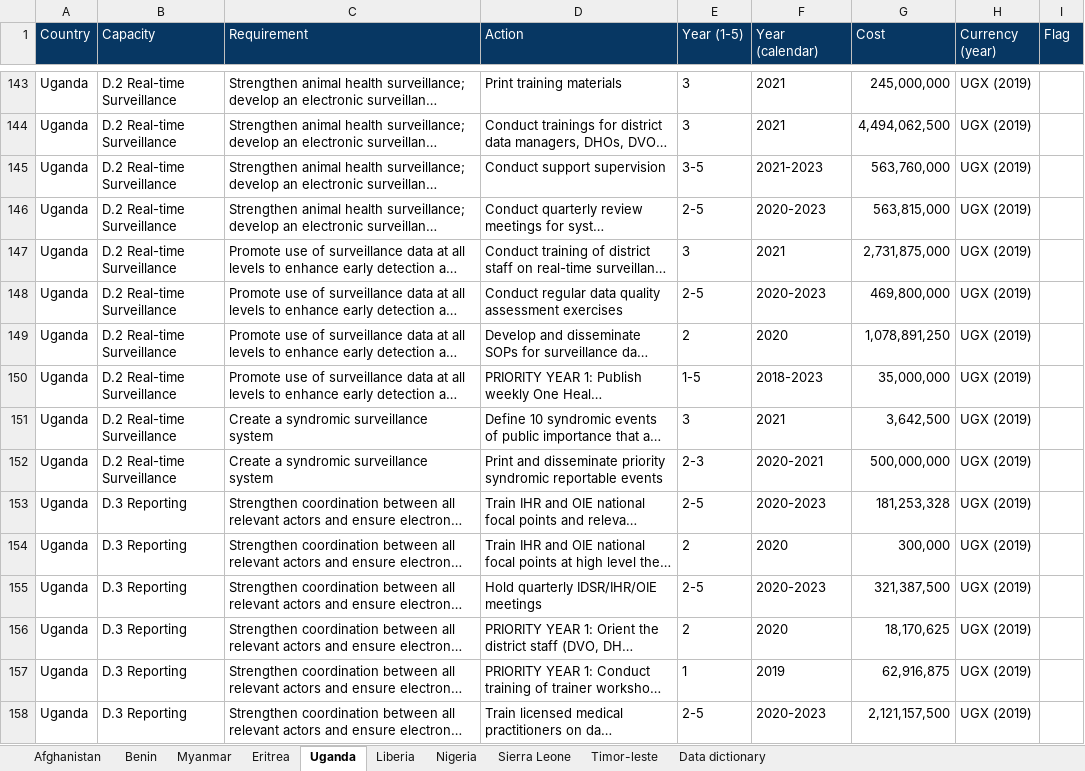
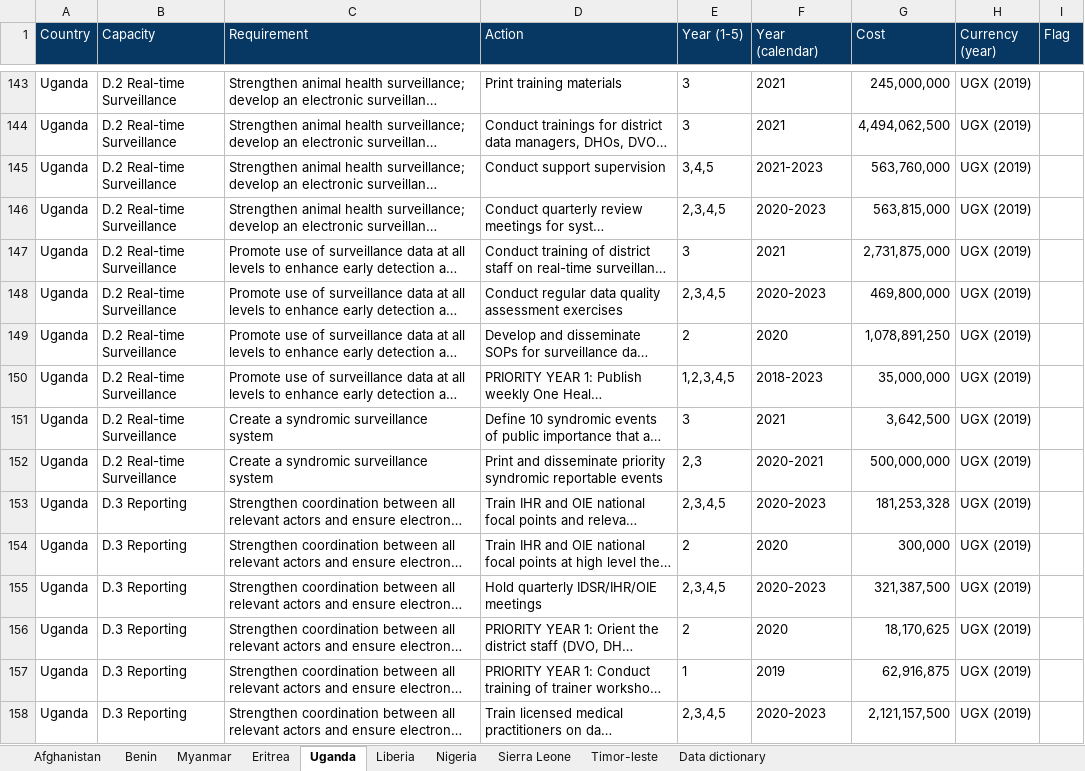
Before and after one commit to cghss/costed-NAPHS, an Excel workbook: data/raw/Costed NAPHS data.xlsx, sheet Uganda, drawn as a sheet; only a part is shown, gaps mark what is left out; long unchanged cells end in …; values as stored, in another font and other column widths than the file's, no borders; the diff covers the shown part only; the diff names each change by its address in the sheet, - before the commit and + after, or states it on an @@ line.

```diff
--- a/data/raw/Costed NAPHS data.xlsx (sheet Uganda)
+++ b/data/raw/Costed NAPHS data.xlsx (sheet Uganda)
-E145 (Year (1-5)): 3-5
+E145 (Year (1-5)): 3,4,5
-E146 (Year (1-5)): 2-5
+E146 (Year (1-5)): 2,3,4,5
-E148 (Year (1-5)): 2-5
+E148 (Year (1-5)): 2,3,4,5
-E150 (Year (1-5)): 1-5
+E150 (Year (1-5)): 1,2,3,4,5
-E152 (Year (1-5)): 2-3
+E152 (Year (1-5)): 2,3
-E153 (Year (1-5)): 2-5
+E153 (Year (1-5)): 2,3,4,5
-E155 (Year (1-5)): 2-5
+E155 (Year (1-5)): 2,3,4,5
-E158 (Year (1-5)): 2-5
+E158 (Year (1-5)): 2,3,4,5
```
Also changed, not shown: 146 edited cells elsewhere in this sheet, sheet Nigeria, sheet Liberia, sheet Benin, 3 other files.
